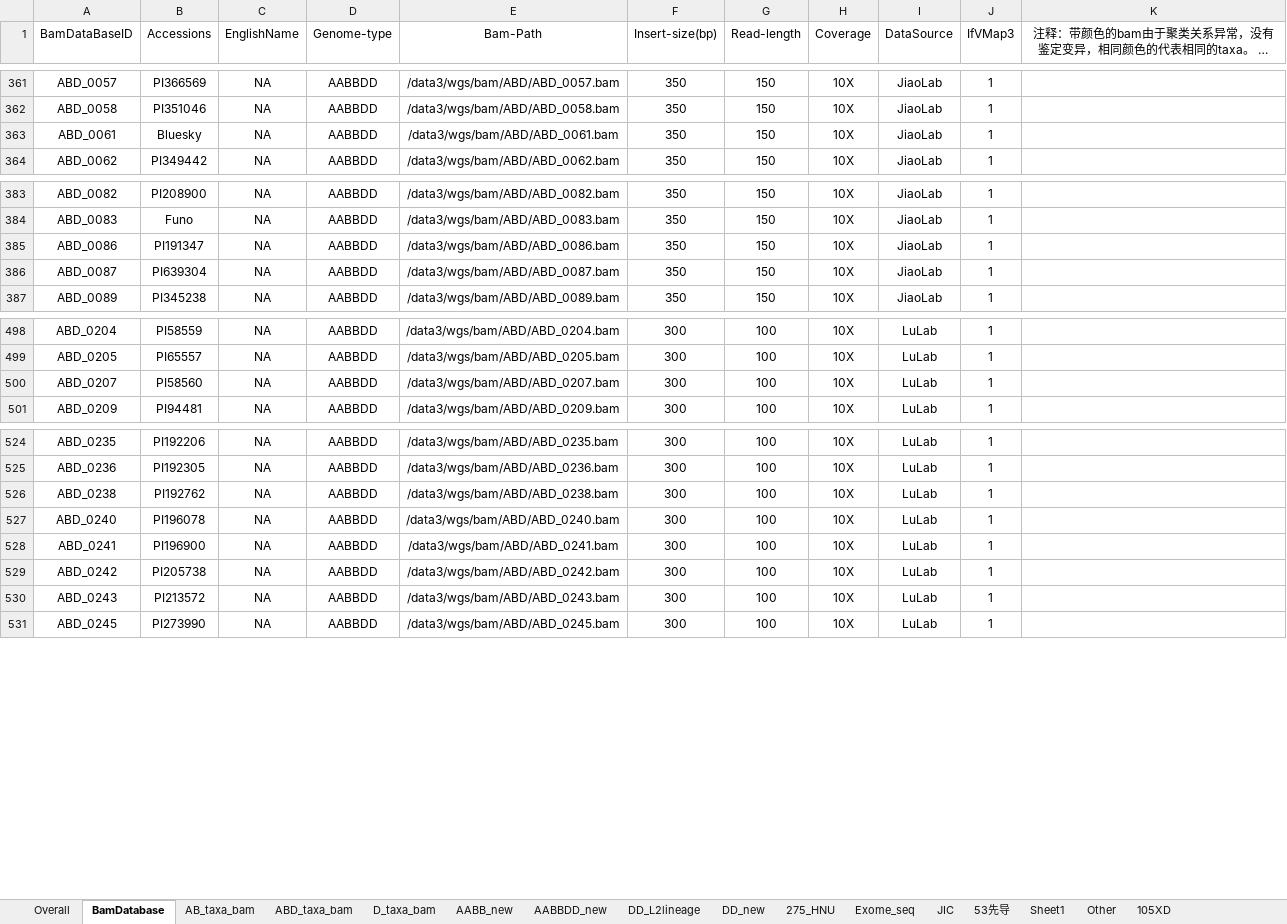
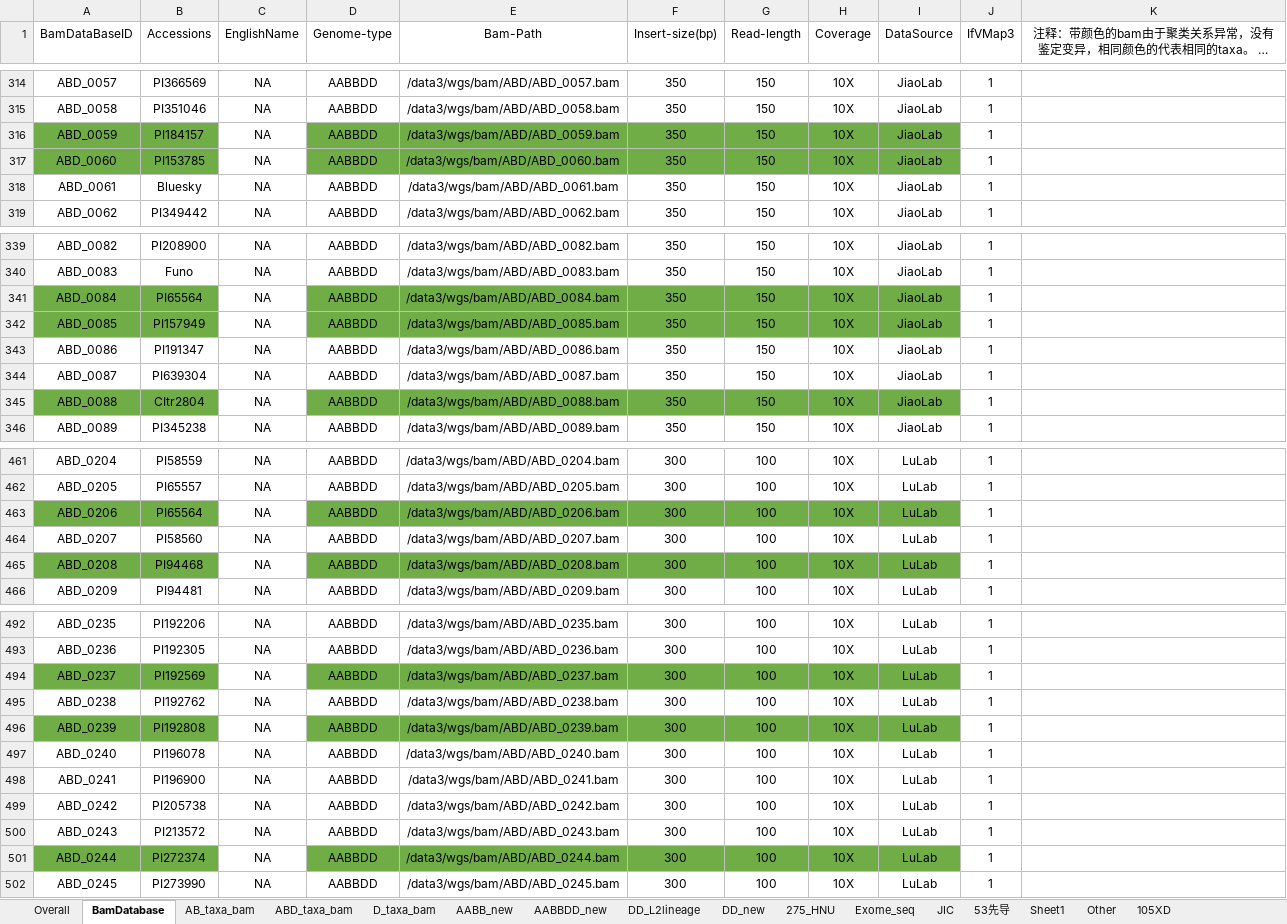
Before and after one commit to Yafei-Guo-coder/DumpNice, an Excel workbook: 07_VMap3/Lulab_germplasm_Storage.xlsx, sheet BamDatabase, drawn as a sheet; only a part is shown, gaps mark what is left out; long unchanged cells end in …; values as stored, in another font and other column widths than the file's, no borders; conditional formats not drawn; the diff covers the shown part only; the diff names each change by its address in the sheet, - before the commit and + after, or states it on an @@ line.

```diff
--- a/07_VMap3/Lulab_germplasm_Storage.xlsx (sheet BamDatabase)
+++ b/07_VMap3/Lulab_germplasm_Storage.xlsx (sheet BamDatabase)
+row 316: ABD_0059 | PI184157 | NA | AABBDD | /data3/wgs/bam/ABD/ABD_0059.bam | 350 | 150 | 10X | JiaoLab | 1
+row 317: ABD_0060 | PI153785 | NA | AABBDD | /data3/wgs/bam/ABD/ABD_0060.bam | 350 | 150 | 10X | JiaoLab | 1
+row 341: ABD_0084 | PI65564 | NA | AABBDD | /data3/wgs/bam/ABD/ABD_0084.bam | 350 | 150 | 10X | JiaoLab | 1
+row 342: ABD_0085 | PI157949 | NA | AABBDD | /data3/wgs/bam/ABD/ABD_0085.bam | 350 | 150 | 10X | JiaoLab | 1
+row 345: ABD_0088 | CItr2804 | NA | AABBDD | /data3/wgs/bam/ABD/ABD_0088.bam | 350 | 150 | 10X | JiaoLab | 1
+row 463: ABD_0206 | PI65564 | NA | AABBDD | /data3/wgs/bam/ABD/ABD_0206.bam | 300 | 100 | 10X | LuLab | 1
+row 465: ABD_0208 | PI94468 | NA | AABBDD | /data3/wgs/bam/ABD/ABD_0208.bam | 300 | 100 | 10X | LuLab | 1
+row 494: ABD_0237 | PI192569 | NA | AABBDD | /data3/wgs/bam/ABD/ABD_0237.bam | 300 | 100 | 10X | LuLab | 1
+row 496: ABD_0239 | PI192808 | NA | AABBDD | /data3/wgs/bam/ABD/ABD_0239.bam | 300 | 100 | 10X | LuLab | 1
+row 501: ABD_0244 | PI272374 | NA | AABBDD | /data3/wgs/bam/ABD/ABD_0244.bam | 300 | 100 | 10X | LuLab | 1
```
Also changed, not shown: 9 added rows, 19 removed rows, 40 moved rows and 3 edited cells elsewhere in this sheet, sheet Overall, 07_VMap3/Lulab_germplasm_Info.xlsx, 40 other files.
